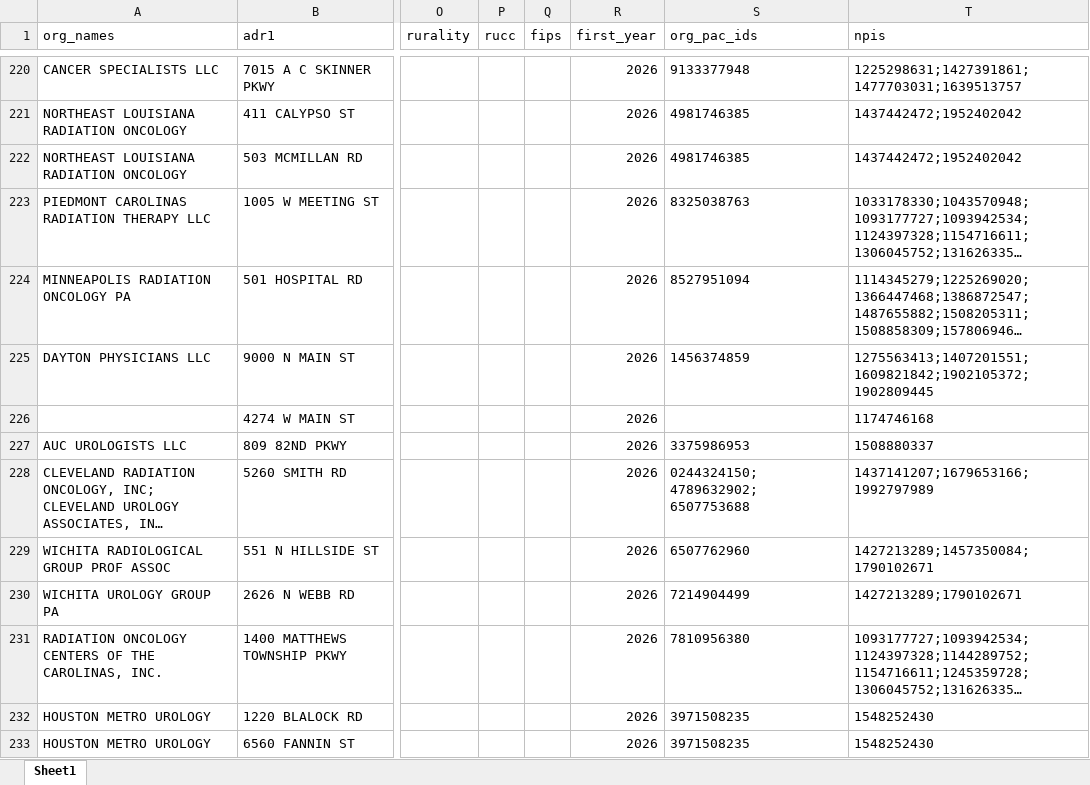
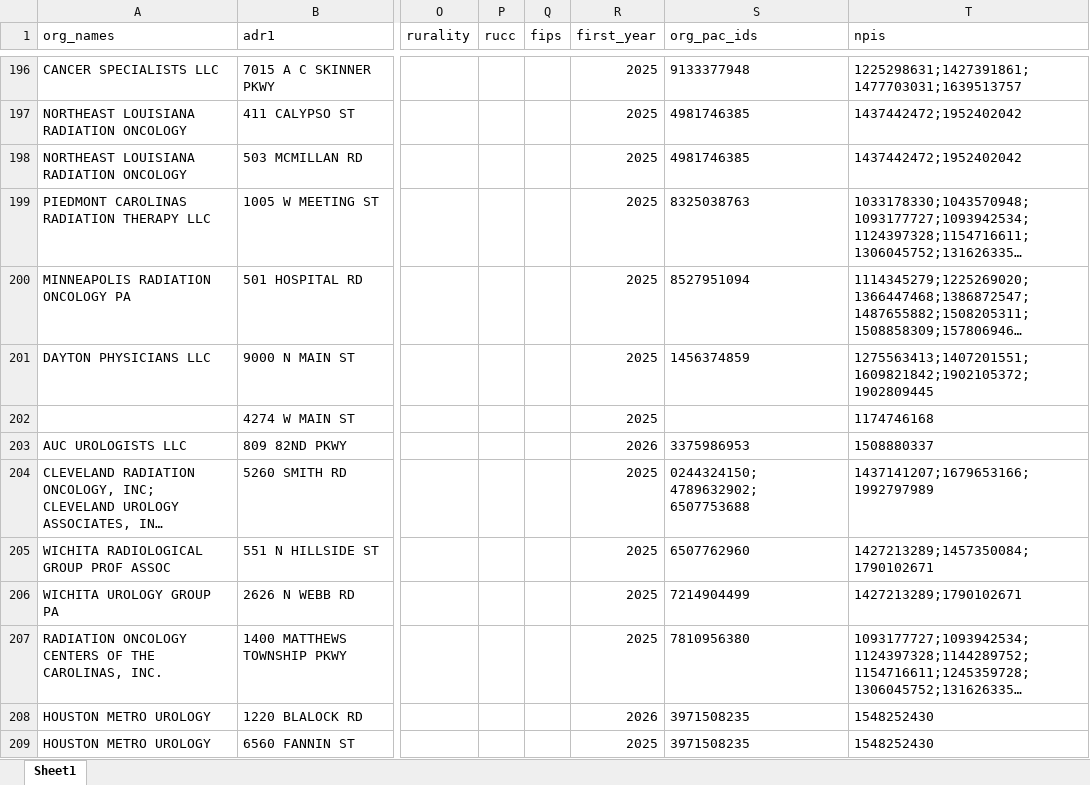
Before and after one commit to SpiraAustin/Physician, an Excel workbook: out/target_list.xlsx, sheet Sheet1, drawn as a sheet; only a part is shown, gaps mark what is left out; long unchanged cells end in …; values as stored, in another font and other column widths than the file's, no borders; addresses are those after the commit; the diff covers the shown part only; the diff names each change by its address in the sheet, - before the commit and + after, or states it on an @@ line.

```diff
--- a/out/target_list.xlsx (sheet Sheet1)
+++ b/out/target_list.xlsx (sheet Sheet1)
-R196:R202 (first_year): 2026
+R196:R202 (first_year): 2025
-R204:R207 (first_year): 2026
+R204:R207 (first_year): 2025
-R209 (first_year): 2026
+R209 (first_year): 2025
```
Also changed, not shown: 5 added rows, 35 removed rows, 1 moved row and 486 edited cells elsewhere in this sheet, 5 other files.
